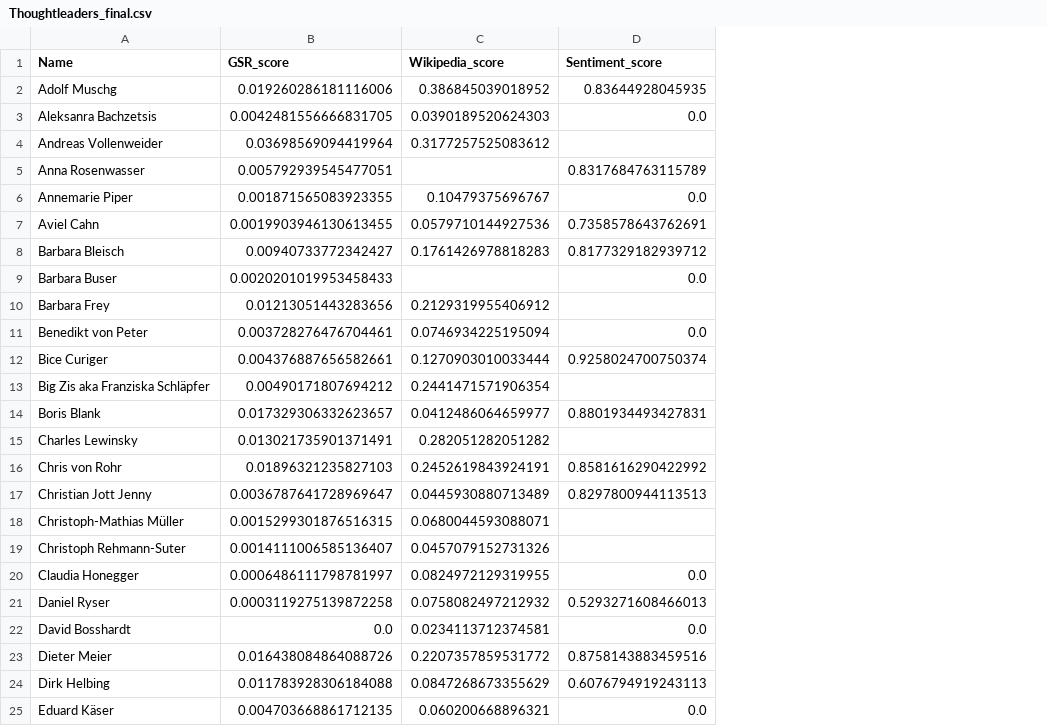
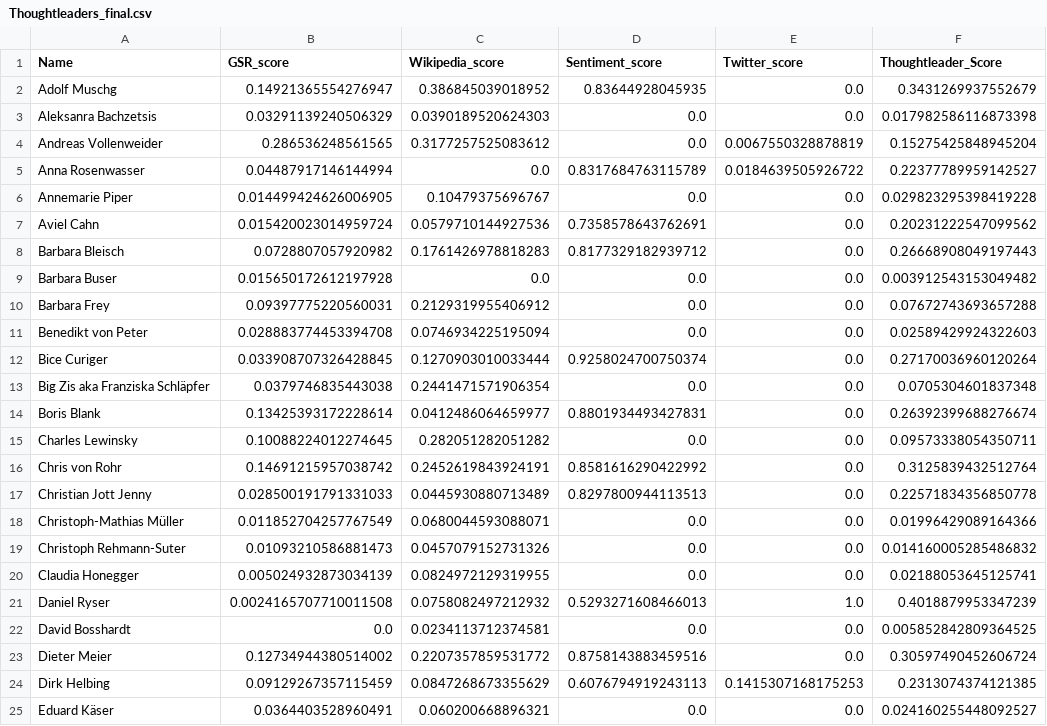
Before and after one commit to icknOrg/COINS_SwissThoughtleaders, a CSV file: Thoughtleaders_final.csv, drawn as a sheet; only a part is shown; the diff covers the shown part only; the diff names each change by its address in the sheet, - before the commit and + after, or states it on an @@ line.

```diff
--- a/Thoughtleaders_final.csv
+++ b/Thoughtleaders_final.csv
+column E (Twitter_score), rows 2-25: 0.0 | 0.0 | 0.0067550328878819 | 0.0184639505926722 | 0.0 | 0.0 | 0.0 | 0.0 | 0.0 | 0.0 | 0.0 | 0.0 | 0.0 | 0.0 | 0.0 | 0.0 | 0.0 | 0.0 | 0.0 | 1.0 | 0.0 | 0.0 | 0.1415307168175253 | 0.0
+column F (Thoughtleader_Score), rows 2-25: 0.3431269937552679 | 0.017982586116873398 | 0.15275425848945204 | 0.22377789959142527 | 0.029823295398419228 | 0.20231222547099562 | 0.26668908049197443 | 0.003912543153049482 | 0.07672743693657288 | 0.02589429924322603 | 0.27170036960120264 | 0.0705304601837348 | 0.26392399688276674 | 0.09573338054350711 | 0.3125839432512764 | 0.22571834356850778 | 0.01996429089164366 | 0.014160005285486832 | 0.02188053645125741 | 0.4018879953347239 | 0.005852842809364525 | 0.30597490452606724 | 0.2313074374121385 | 0.024160255448092527
-B2 (GSR_score): 0.019260286181116006
+B2 (GSR_score): 0.14921365554276947
-B3 (GSR_score): 0.0042481556666831705
+B3 (GSR_score): 0.03291139240506329
-B4 (GSR_score): 0.03698569094419964
+B4 (GSR_score): 0.286536248561565
-D4 (Sentiment_score): (empty)
+D4 (Sentiment_score): 0.0
-B5 (GSR_score): 0.005792939545477051
+B5 (GSR_score): 0.04487917146144994
-C5 (Wikipedia_score): (empty)
+C5 (Wikipedia_score): 0.0
-B6 (GSR_score): 0.001871565083923355
+B6 (GSR_score): 0.014499424626006905
-B7 (GSR_score): 0.0019903946130613455
+B7 (GSR_score): 0.015420023014959724
-B8 (GSR_score): 0.00940733772342427
+B8 (GSR_score): 0.0728807057920982
-B9 (GSR_score): 0.0020201019953458433
+B9 (GSR_score): 0.015650172612197928
-C9 (Wikipedia_score): (empty)
+C9 (Wikipedia_score): 0.0
-B10 (GSR_score): 0.01213051443283656
+B10 (GSR_score): 0.09397775220560031
-D10 (Sentiment_score): (empty)
+D10 (Sentiment_score): 0.0
-B11 (GSR_score): 0.003728276476704461
+B11 (GSR_score): 0.028883774453394708
-B12 (GSR_score): 0.004376887656582661
+B12 (GSR_score): 0.033908707326428845
-B13 (GSR_score): 0.00490171807694212
+B13 (GSR_score): 0.0379746835443038
-D13 (Sentiment_score): (empty)
+D13 (Sentiment_score): 0.0
-B14 (GSR_score): 0.017329306332623657
+B14 (GSR_score): 0.13425393172228614
-B15 (GSR_score): 0.013021735901371491
+B15 (GSR_score): 0.10088224012274645
-D15 (Sentiment_score): (empty)
+D15 (Sentiment_score): 0.0
-B16 (GSR_score): 0.01896321235827103
+B16 (GSR_score): 0.14691215957038742
-B17 (GSR_score): 0.0036787641728969647
+B17 (GSR_score): 0.028500191791331033
-B18 (GSR_score): 0.0015299301876516315
+B18 (GSR_score): 0.011852704257767549
-D18:D19 (Sentiment_score): (empty)
+D18:D19 (Sentiment_score): 0.0
-B19 (GSR_score): 0.0014111006585136407
+B19 (GSR_score): 0.01093210586881473
-B20 (GSR_score): 0.0006486111798781997
+B20 (GSR_score): 0.005024932873034139
-B21 (GSR_score): 0.0003119275139872258
+B21 (GSR_score): 0.0024165707710011508
-B23 (GSR_score): 0.016438084864088726
+B23 (GSR_score): 0.12734944380514002
-B24 (GSR_score): 0.011783928306184088
+B24 (GSR_score): 0.09129267357115459
-B25 (GSR_score): 0.004703668861712135
+B25 (GSR_score): 0.0364403528960491
```
Also changed, not shown: 1 added row and 94 edited cells elsewhere in this file, 1 other file.
